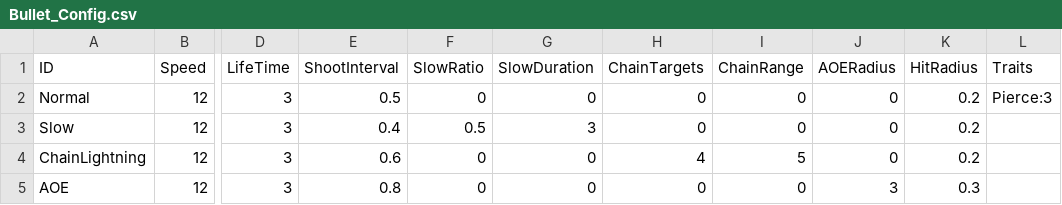
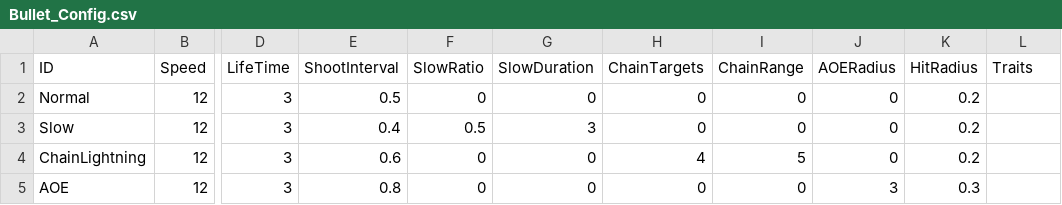
Before and after one commit to Sikrik/ECS_Exercises, a CSV file: Assets/Resources/Configs/Bullet_Config.csv, drawn as a sheet; only a part is shown, gaps mark what is left out; the diff names each change by its address in the sheet, - before the commit and + after, or states it on an @@ line.

```diff
--- a/Assets/Resources/Configs/Bullet_Config.csv
+++ b/Assets/Resources/Configs/Bullet_Config.csv
-L2 (Traits): Pierce:3
+L2 (Traits): (empty)
```
Also changed, not shown: 5 other files.
